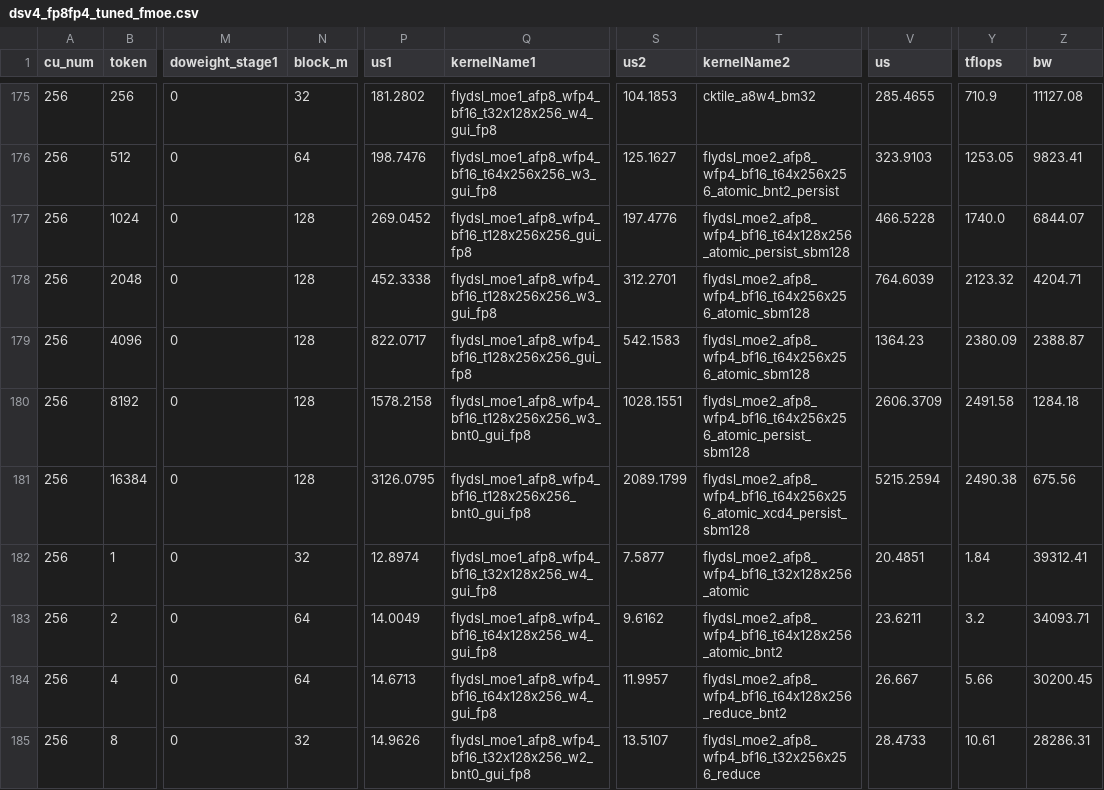
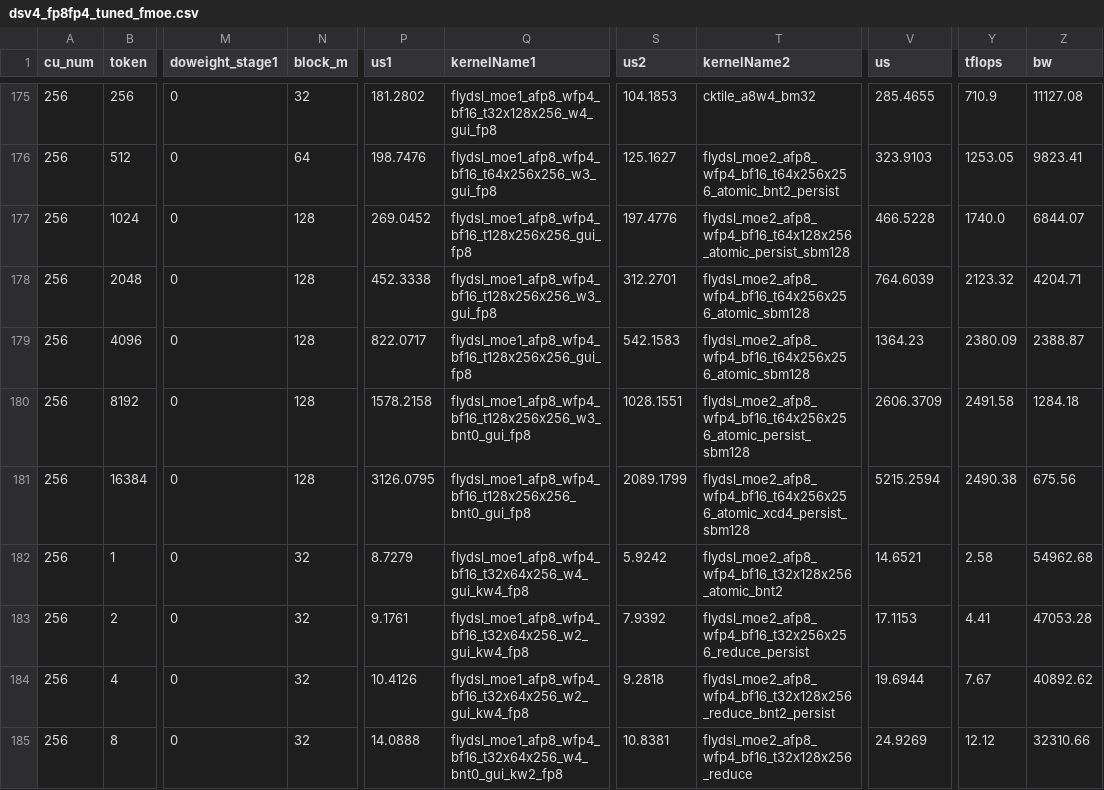
Before and after one commit to lucas-santos-amd/aiter, a CSV file: aiter/configs/model_configs/dsv4_fp8fp4_tuned_fmoe.csv, drawn as a sheet; only a part is shown, gaps mark what is left out; the diff covers the shown part only; the diff names each change by its address in the sheet, - before the commit and + after, or states it on an @@ line.

```diff
--- a/aiter/configs/model_configs/dsv4_fp8fp4_tuned_fmoe.csv
+++ b/aiter/configs/model_configs/dsv4_fp8fp4_tuned_fmoe.csv
-P182 (us1): 12.8974
+P182 (us1): 8.7279
-Q182 (kernelName1): flydsl_moe1_afp8_wfp4_bf16_t32x128x256_w4_gui_fp8
+Q182 (kernelName1): flydsl_moe1_afp8_wfp4_bf16_t32x64x256_w4_gui_kw4_fp8
-S182 (us2): 7.5877
+S182 (us2): 5.9242
-T182 (kernelName2): flydsl_moe2_afp8_wfp4_bf16_t32x128x256_atomic
+T182 (kernelName2): flydsl_moe2_afp8_wfp4_bf16_t32x128x256_atomic_bnt2
-V182 (us): 20.4851
+V182 (us): 14.6521
-Y182 (tflops): 1.84
+Y182 (tflops): 2.58
-Z182 (bw): 39312.41
+Z182 (bw): 54962.68
-N183:N184 (block_m): 64
+N183:N184 (block_m): 32
-P183 (us1): 14.0049
+P183 (us1): 9.1761
-Q183:Q184 (kernelName1): flydsl_moe1_afp8_wfp4_bf16_t64x128x256_w4_gui_fp8
+Q183:Q184 (kernelName1): flydsl_moe1_afp8_wfp4_bf16_t32x64x256_w2_gui_kw4_fp8
-S183 (us2): 9.6162
+S183 (us2): 7.9392
-T183 (kernelName2): flydsl_moe2_afp8_wfp4_bf16_t64x128x256_atomic_bnt2
+T183 (kernelName2): flydsl_moe2_afp8_wfp4_bf16_t32x256x256_reduce_persist
-V183 (us): 23.6211
+V183 (us): 17.1153
-Y183 (tflops): 3.2
+Y183 (tflops): 4.41
-Z183 (bw): 34093.71
+Z183 (bw): 47053.28
-P184 (us1): 14.6713
+P184 (us1): 10.4126
-S184 (us2): 11.9957
+S184 (us2): 9.2818
-T184 (kernelName2): flydsl_moe2_afp8_wfp4_bf16_t64x128x256_reduce_bnt2
+T184 (kernelName2): flydsl_moe2_afp8_wfp4_bf16_t32x128x256_reduce_bnt2_persist
-V184 (us): 26.667
+V184 (us): 19.6944
-Y184 (tflops): 5.66
+Y184 (tflops): 7.67
-Z184 (bw): 30200.45
+Z184 (bw): 40892.62
-P185 (us1): 14.9626
+P185 (us1): 14.0888
-Q185 (kernelName1): flydsl_moe1_afp8_wfp4_bf16_t32x128x256_w2_bnt0_gui_fp8
+Q185 (kernelName1): flydsl_moe1_afp8_wfp4_bf16_t32x64x256_w4_bnt0_gui_kw2_fp8
-S185 (us2): 13.5107
+S185 (us2): 10.8381
-T185 (kernelName2): flydsl_moe2_afp8_wfp4_bf16_t32x256x256_reduce
+T185 (kernelName2): flydsl_moe2_afp8_wfp4_bf16_t32x128x256_reduce
-V185 (us): 28.4733
+V185 (us): 24.9269
-Y185 (tflops): 10.61
+Y185 (tflops): 12.12
-Z185 (bw): 28286.31
+Z185 (bw): 32310.66
```
Also changed, not shown: 41 edited cells elsewhere in this file, aiter/configs/model_configs/dsv3_fp4_tuned_fmoe.csv, aiter/configs/model_configs/kimik2_fp4_tuned_fmoe.csv, 5 other files.
